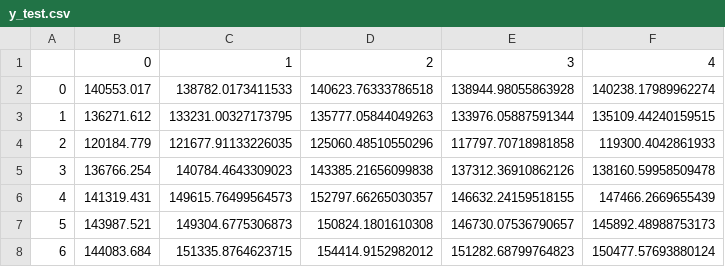
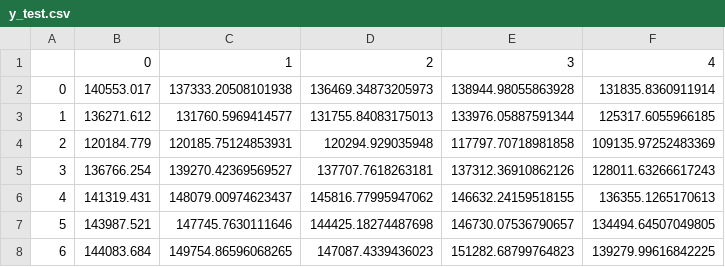
Before and after one commit to agui197/Proyecto-Mape, a CSV file: y_test.csv, drawn as a sheet.

```diff
--- a/y_test.csv
+++ b/y_test.csv
@@ -1,8 +1,8 @@
 ,0,1,2,3,4
-0,140553.017,138782.0173411533,140623.76333786518,138944.98055863928,140238.17989962274
-1,136271.612,133231.00327173795,135777.05844049263,133976.05887591344,135109.44240159515
-2,120184.779,121677.91133226035,125060.48510550296,117797.70718981858,119300.4042861933
-3,136766.254,140784.4643309023,143385.21656099838,137312.36910862126,138160.59958509478
-4,141319.431,149615.76499564573,152797.66265030357,146632.24159518155,147466.2669655439
-5,143987.521,149304.6775306873,150824.1801610308,146730.07536790657,145892.48988753173
-6,144083.684,151335.8764623715,154414.9152982012,151282.68799764823,150477.57693880124
+0,140553.017,137333.20508101938,136469.34873205973,138944.98055863928,131835.8360911914
+1,136271.612,131760.5969414577,131755.84083175013,133976.05887591344,125317.6055966185
+2,120184.779,120185.75124853931,120294.929035948,117797.70718981858,109135.97252483369
+3,136766.254,139270.42369569527,137707.7618263181,137312.36910862126,128011.63266617243
+4,141319.431,148079.00974623437,145816.77995947062,146632.24159518155,136355.1265170613
+5,143987.521,147745.7630111646,144425.18274487698,146730.07536790657,134494.64507049805
+6,144083.684,149754.86596068265,147087.4339436023,151282.68799764823,139279.99616842225
```
Also changed, not shown: y_train.csv, 4 other files.
